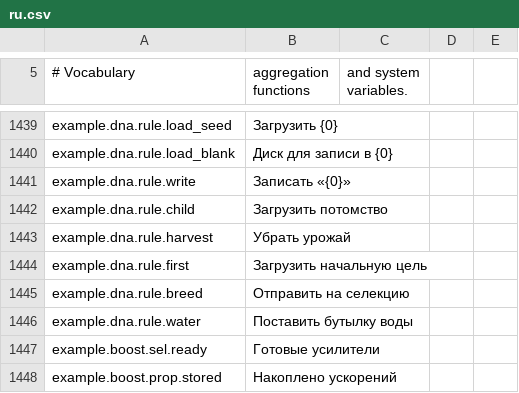
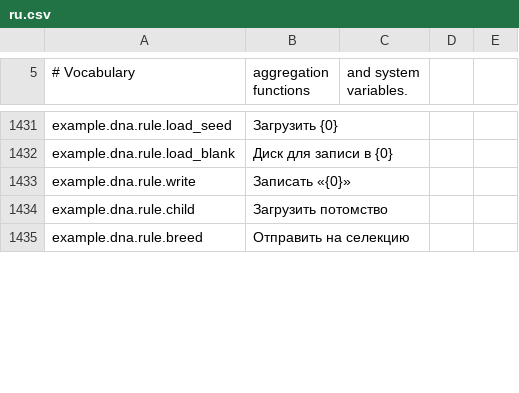
Before and after one commit to MinchaoZhu/probably-automated, a CSV file: src/AutoMod/ModFiles/Localization/ru.csv, drawn as a sheet; only a part is shown, gaps mark what is left out; removed rows and columns are numbered as before the commit, all else as after; the diff covers the shown part only; the diff names each change by its address in the sheet, - before the commit and + after, or states it on an @@ line.

```diff
--- a/src/AutoMod/ModFiles/Localization/ru.csv
+++ b/src/AutoMod/ModFiles/Localization/ru.csv
-row 1443: example.dna.rule.harvest | Убрать урожай
-row 1444: example.dna.rule.first | Загрузить начальную цель
-row 1446: example.dna.rule.water | Поставить бутылку воды
-row 1447: example.boost.sel.ready | Готовые усилители
-row 1448: example.boost.prop.stored | Накоплено ускорений
```
Also changed, not shown: 3 added rows, 14 removed rows and 5 edited cells elsewhere in this file, src/AutoMod/ModFiles/Localization/de.csv, src/AutoMod/ModFiles/Localization/es.csv, 9 other files.
